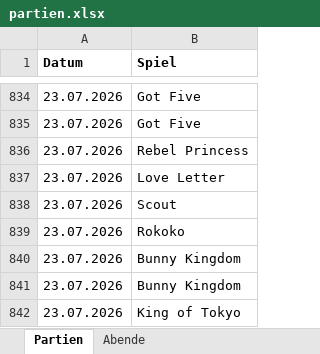
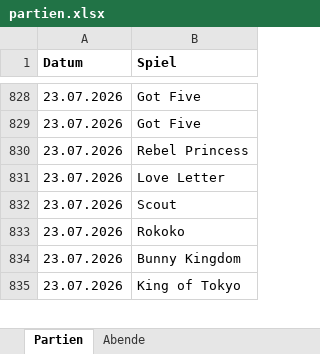
Before and after one commit to BoardgamesBadMuenstereifel/Website_Boardgames_BadMuenstereifel, an Excel workbook: daten/partien.xlsx, sheet Partien, drawn as a sheet; only a part is shown, gaps mark what is left out; values as stored, in another font and other column widths than the file's, no borders; the diff covers the shown part only; the diff names each change by its address in the sheet, - before the commit and + after, or states it on an @@ line.

```diff
--- a/daten/partien.xlsx (sheet Partien)
+++ b/daten/partien.xlsx (sheet Partien)
-row 840: 23.07.2026 | Bunny Kingdom
```
Also changed, not shown: 6 removed rows elsewhere in this sheet.
